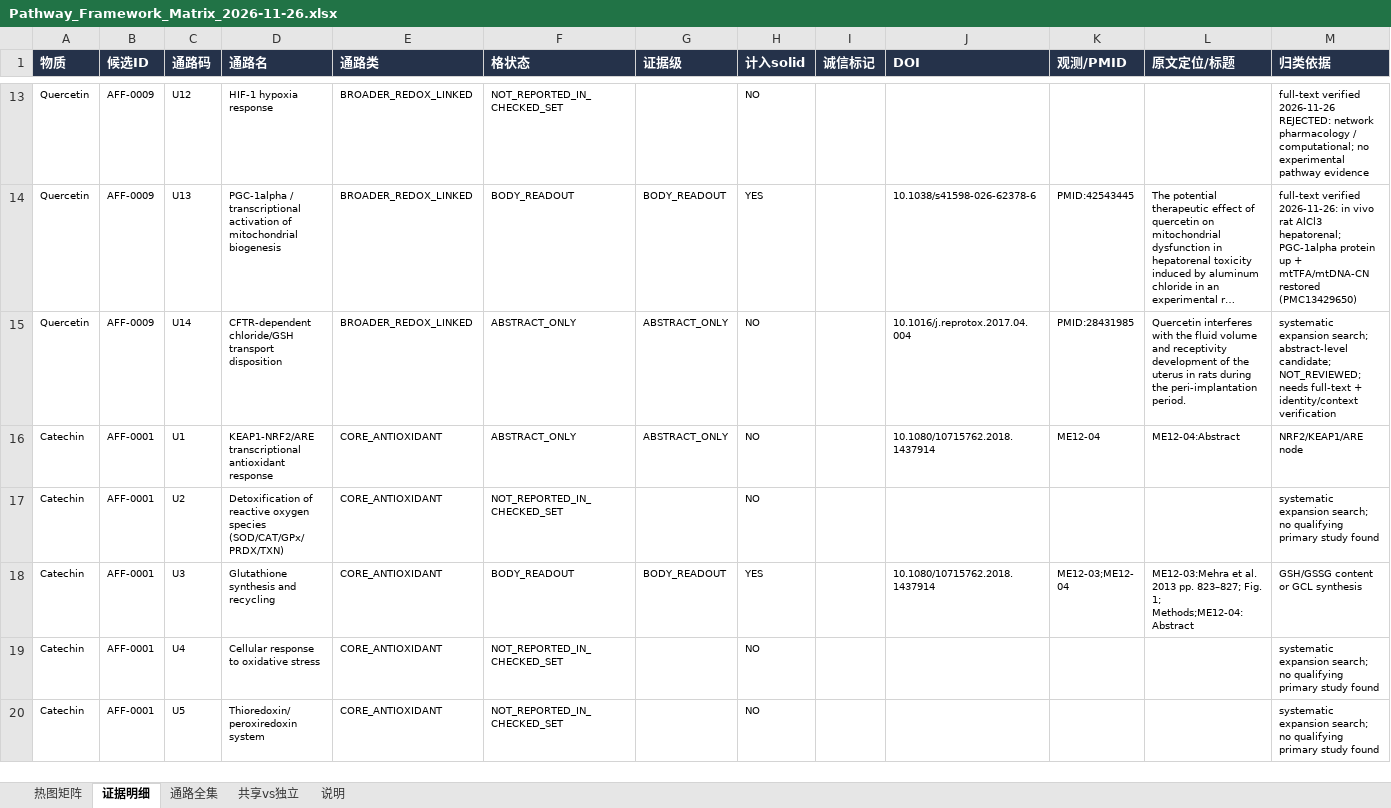
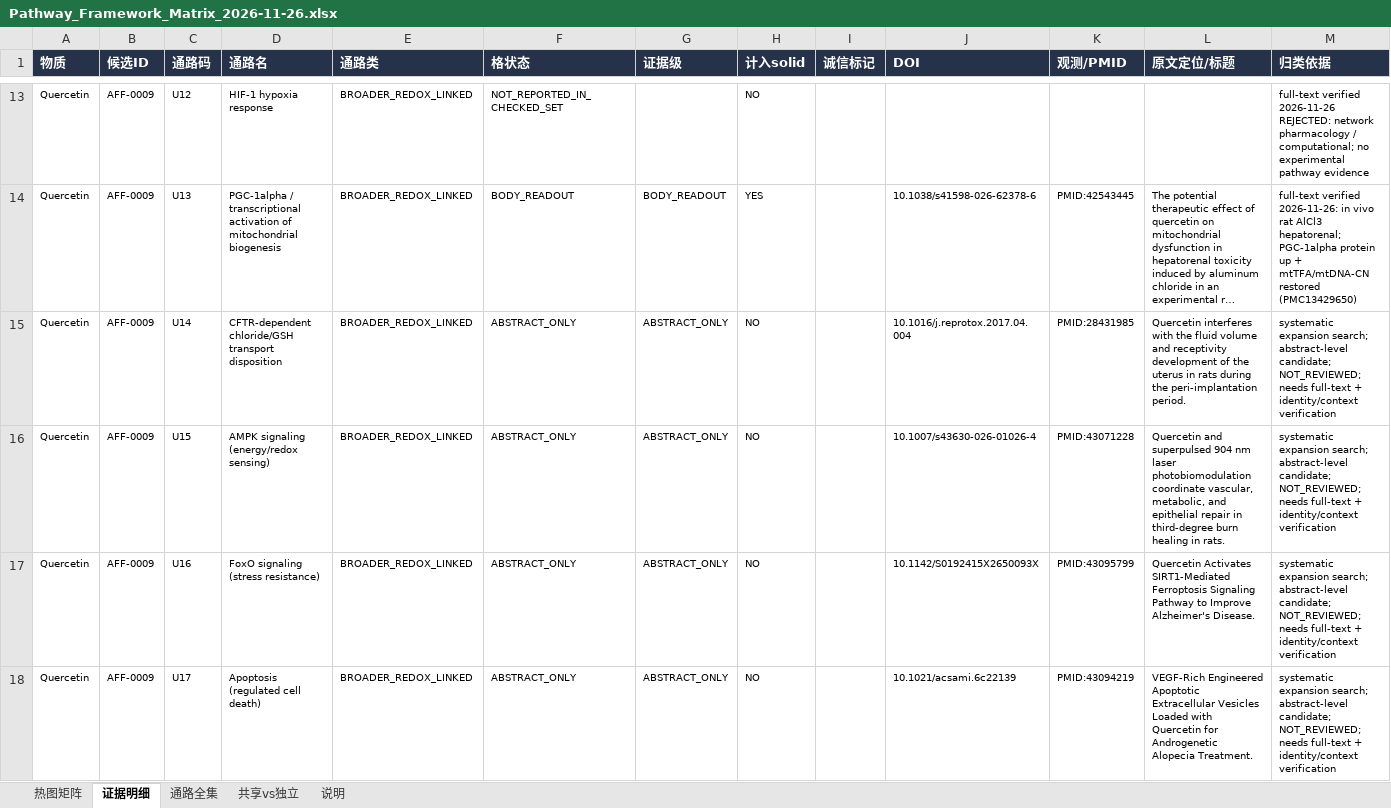
Before and after one commit to Jane-huangjingyi/Antioxidants-project, an Excel workbook: 02_identity_and_evidence/result/Pathway_Framework_Matrix_2026-11-26.xlsx, sheet 证据明细, drawn as a sheet; only a part is shown, gaps mark what is left out; the shorter side is filled out with more unchanged rows; long unchanged cells end in …; values as stored, in another font and other column widths than the file's, no borders; the diff covers the shown part only; the diff names each change by its address in the sheet, - before the commit and + after, or states it on an @@ line.

Commit message:
Expand pathway universe to U1-U20 (AMPK/FoxO/apoptosis/autophagy/NLRP3/ER-stress); search+verify 72 new cells
Added 6 redox-linked pathways (KEGG/Reactome-anchored). 72 new cells searched: 53 candidates, 15 OA full-text verified (8 upgraded incl. hesperetin AMPK functional, genistein FoxO3/NLRP3/ER-stress, p-coumaric AMPK/NLRP3, ascorbate NLRP3/ER-stress; 7 rejected mixture/formulation/mismatch/identity). Framework now 240 cells, solid 61. Non-OA download list grows to 76 unique papers. Excel/figures/panel-order refreshed. QC PASS.

```diff
--- a/02_identity_and_evidence/result/Pathway_Framework_Matrix_2026-11-26.xlsx (sheet 证据明细)
+++ b/02_identity_and_evidence/result/Pathway_Framework_Matrix_2026-11-26.xlsx (sheet 证据明细)
+row 16: Quercetin | AFF-0009 | U15 | AMPK signaling (energy/redox sensing) | BROADER_REDOX_LINKED | ABSTRACT_ONLY | ABSTRACT_ONLY | NO |  | 10.1007/s43630-026-01026-4 | PMID:43071228 | Quercetin and superpulsed 904 nm laser photobiomodulation coordinate vascular, metabolic, and epithelial repair in third-degree burn healing in rats. | systematic expansion search; abstract-level candidate; NOT_REVIEWED; needs full-text + identity/context verification
+row 17: Quercetin | AFF-0009 | U16 | FoxO signaling (stress resistance) | BROADER_REDOX_LINKED | ABSTRACT_ONLY | ABSTRACT_ONLY | NO |  | 10.1142/S0192415X2650093X | PMID:43095799 | Quercetin Activates SIRT1-Mediated Ferroptosis Signaling Pathway to Improve Alzheimer's Disease. | systematic expansion search; abstract-level candidate; NOT_REVIEWED; needs full-text + identity/context verification
+row 18: Quercetin | AFF-0009 | U17 | Apoptosis (regulated cell death) | BROADER_REDOX_LINKED | ABSTRACT_ONLY | ABSTRACT_ONLY | NO |  | 10.1021/acsami.6c22139 | PMID:43094219 | VEGF-Rich Engineered Apoptotic Extracellular Vesicles Loaded with Quercetin for Androgenetic Alopecia Treatment. | systematic expansion search; abstract-level candidate; NOT_REVIEWED; needs full-text + identity/context verification
```
Also changed, not shown: 69 added rows elsewhere in this sheet, sheet 热图矩阵, sheet 通路全集, sheet 共享vs独立, 12 other files.
